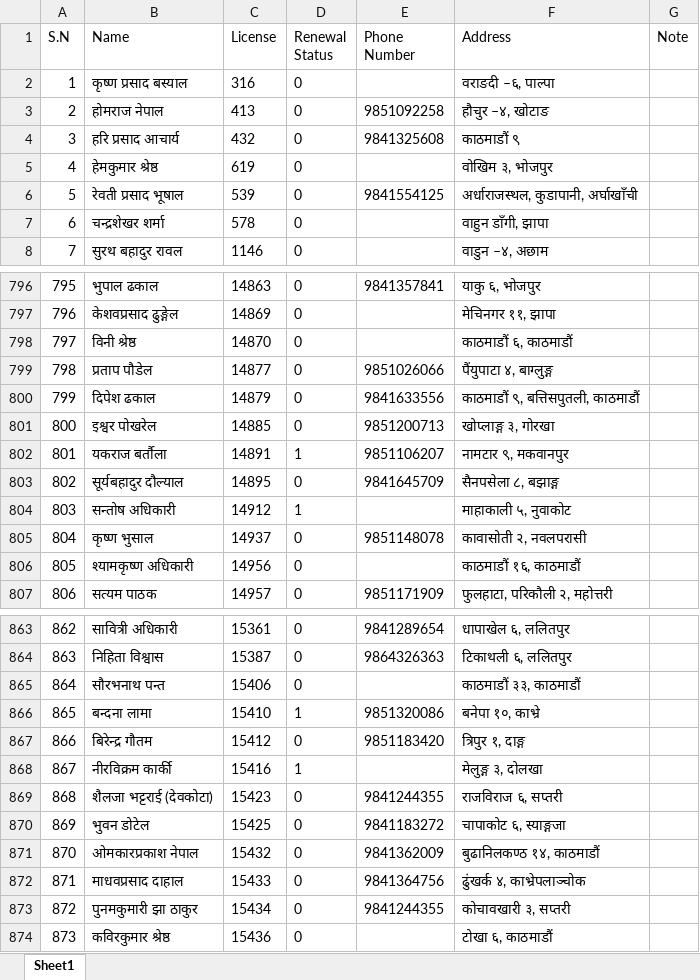
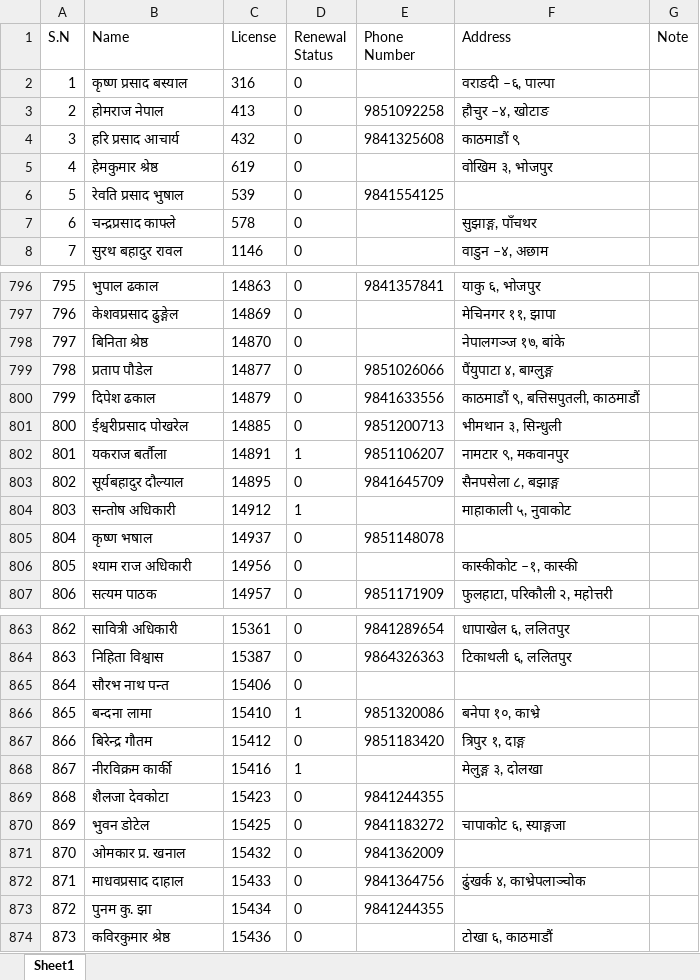
Before and after one commit to zenithkandel/election, an Excel workbook: dla election/final-voter-list-merged.xlsx, sheet Sheet1, drawn as a sheet; only a part is shown, gaps mark what is left out; values as stored, in another font and other column widths than the file's, no borders; the diff covers the shown part only; the diff names each change by its address in the sheet, - before the commit and + after, or states it on an @@ line.

```diff
--- a/dla election/final-voter-list-merged.xlsx (sheet Sheet1)
+++ b/dla election/final-voter-list-merged.xlsx (sheet Sheet1)
-B6 (Name): रेवती प्रसाद भूषाल
+B6 (Name): रेवति प्रसाद भुषाल
-F6 (Address): अर्धाराजस्थल, कुडापानी, अर्घाखाँची
+F6 (Address): (empty)
-B7 (Name): चन्द्रशेखर शर्मा
+B7 (Name): चन्द्रप्रसाद काफ्ले
-F7 (Address): वाहुन डाँगी, झापा
+F7 (Address): सुझाङ्ग, पाँचथर
-B798 (Name): विनी श्रेष्ठ
+B798 (Name): बिनिता श्रेष्ठ
-F798 (Address): काठमाडौं ६, काठमाडौं
+F798 (Address): नेपालगञ्ज १७, बांके
-B801 (Name): इश्वर पोखरेल
+B801 (Name): ईश्वरीप्रसाद पोखरेल
-F801 (Address): खोप्लाङ्ग ३, गोरखा
+F801 (Address): भीमथान ३, सिन्धुली
-B805 (Name): कृष्ण भुसाल
+B805 (Name): कृष्ण भषाल
-F805 (Address): कावासोती २, नवलपरासी
+F805 (Address): (empty)
-B806 (Name): श्यामकृष्ण अधिकारी
+B806 (Name): श्याम राज अधिकारी
-F806 (Address): काठमाडौं १६, काठमाडौं
+F806 (Address): कास्कीकोट –१, कास्की
-B865 (Name): सौरभनाथ पन्त
+B865 (Name): सौरभ नाथ पन्त
-F865 (Address): काठमाडौं ३३, काठमाडौं
+F865 (Address): (empty)
-B869 (Name): शैलजा भट्टराई (देवकोटा)
+B869 (Name): शैलजा देवकोटा
-F869 (Address): राजविराज ६, सप्तरी
+F869 (Address): (empty)
-B871 (Name): ओमकारप्रकाश नेपाल
+B871 (Name): ओमकार प्र. खनाल
-F871 (Address): बुढानिलकण्ठ १४, काठमाडौं
+F871 (Address): (empty)
-B873 (Name): पुनमकुमारी झा ठाकुर
+B873 (Name): पुनम कु. झा
-F873 (Address): कोचावखारी ३, सप्तरी
+F873 (Address): (empty)
```
Also changed, not shown: 300 edited cells elsewhere in this sheet, 1 other file.
